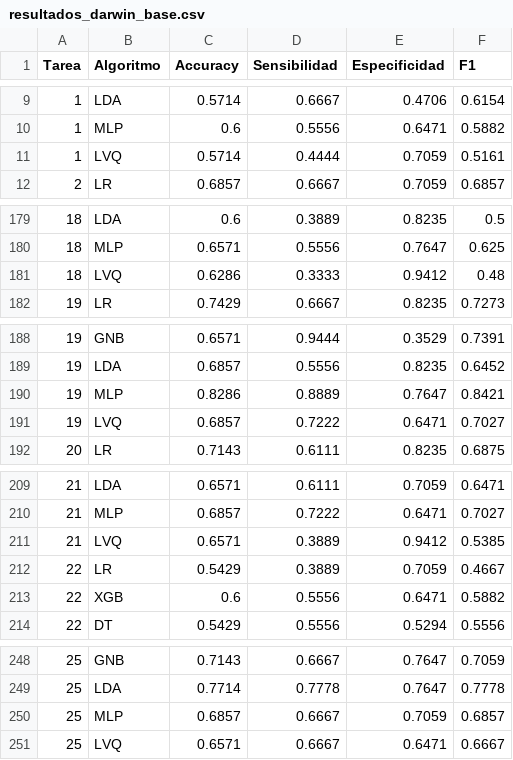
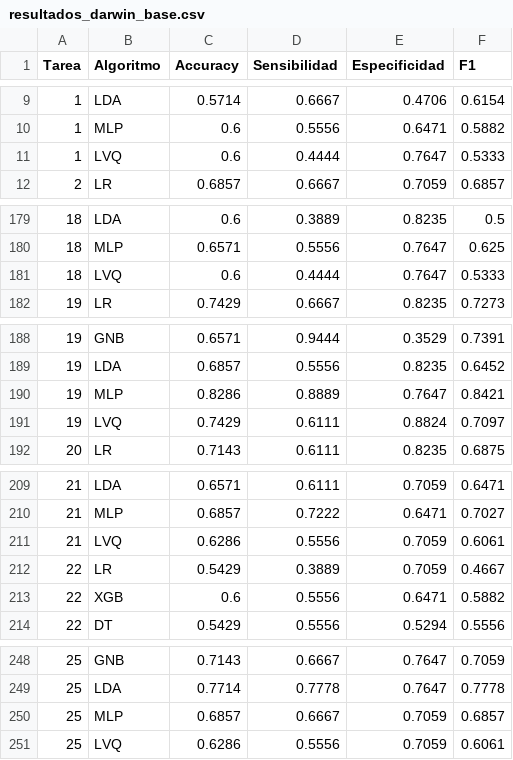
Before and after one commit to joserdeg/pruebas_tfm, a CSV file: darwin/resultados_darwin_base.csv, drawn as a sheet; only a part is shown, gaps mark what is left out; the diff covers the shown part only.

```diff
--- a/darwin/resultados_darwin_base.csv
+++ b/darwin/resultados_darwin_base.csv
@@ -10,3 +10,3 @@ Tarea,Algoritmo,Accuracy,Sensibilidad,Especificidad,F1
 1,MLP,0.6,0.5556,0.6471,0.5882
-1,LVQ,0.5714,0.4444,0.7059,0.5161
+1,LVQ,0.6,0.4444,0.7647,0.5333
 2,LR,0.6857,0.6667,0.7059,0.6857
@@ -180,3 +180,3 @@ Tarea,Algoritmo,Accuracy,Sensibilidad,Especificidad,F1
 18,MLP,0.6571,0.5556,0.7647,0.625
-18,LVQ,0.6286,0.3333,0.9412,0.48
+18,LVQ,0.6,0.4444,0.7647,0.5333
 19,LR,0.7429,0.6667,0.8235,0.7273
@@ -190,3 +190,3 @@ Tarea,Algoritmo,Accuracy,Sensibilidad,Especificidad,F1
 19,MLP,0.8286,0.8889,0.7647,0.8421
-19,LVQ,0.6857,0.7222,0.6471,0.7027
+19,LVQ,0.7429,0.6111,0.8824,0.7097
 20,LR,0.7143,0.6111,0.8235,0.6875
@@ -210,3 +210,3 @@ Tarea,Algoritmo,Accuracy,Sensibilidad,Especificidad,F1
 21,MLP,0.6857,0.7222,0.6471,0.7027
-21,LVQ,0.6571,0.3889,0.9412,0.5385
+21,LVQ,0.6286,0.5556,0.7059,0.6061
 22,LR,0.5429,0.3889,0.7059,0.4667
@@ -250,2 +250,2 @@ Tarea,Algoritmo,Accuracy,Sensibilidad,Especificidad,F1
 25,MLP,0.6857,0.6667,0.7059,0.6857
-25,LVQ,0.6571,0.6667,0.6471,0.6667
+25,LVQ,0.6286,0.5556,0.7059,0.6061
```
Also changed, not shown: 59 edited cells elsewhere in this file, 2 other files.
